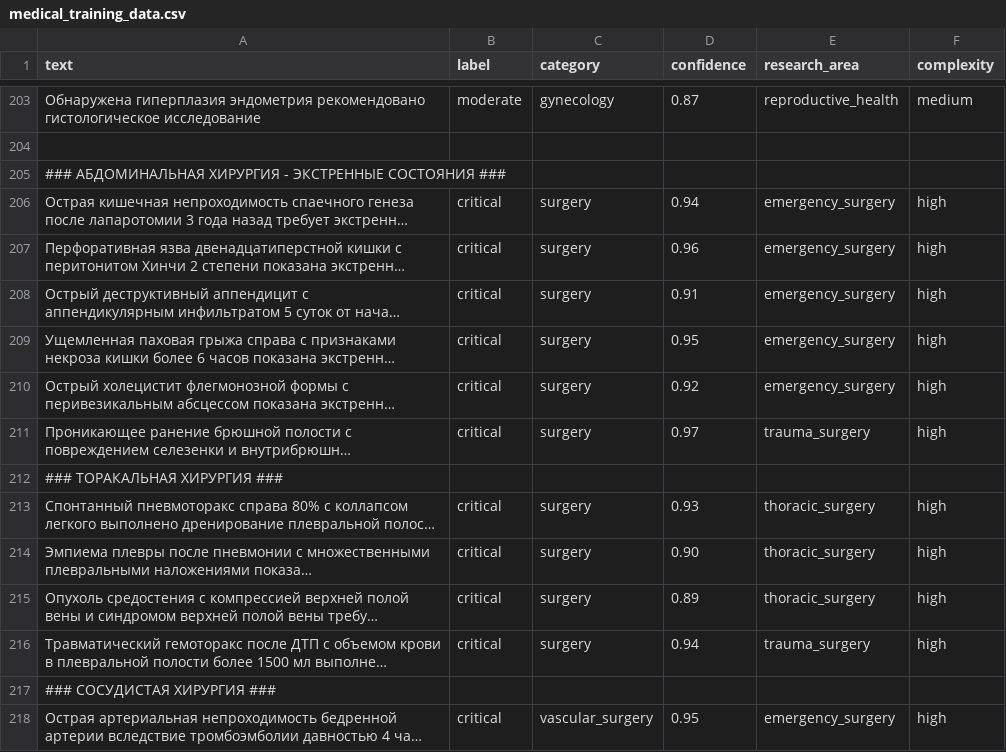
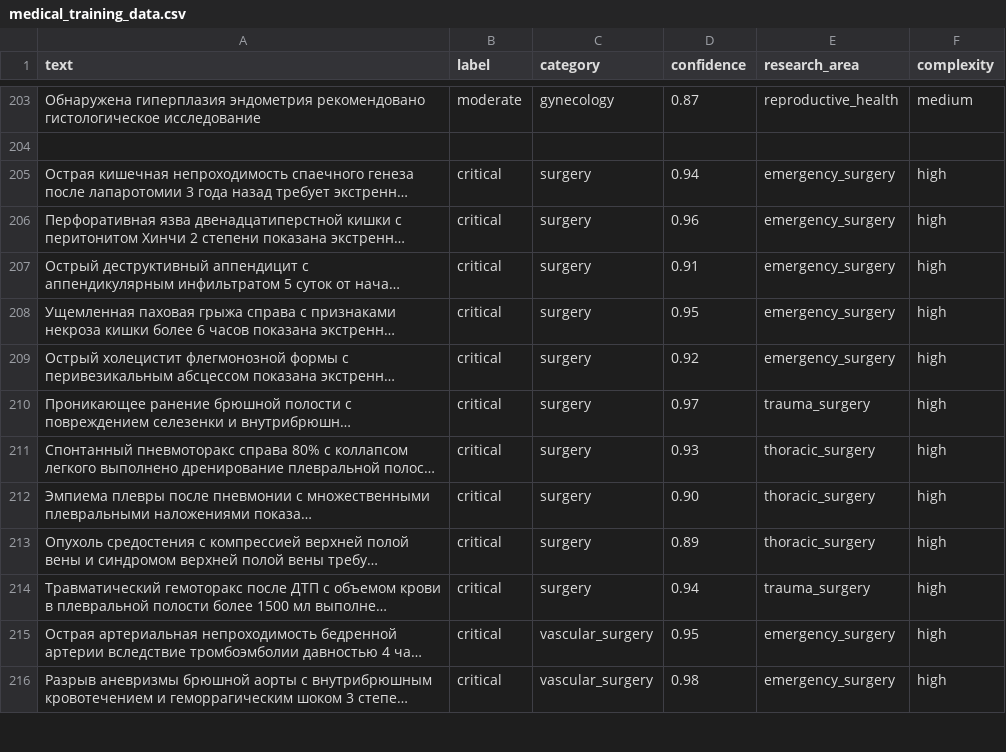
Before and after one commit to Serg2206/medical-research-repoNS, a CSV file: training-data/medical_training_data.csv, drawn as a sheet; only a part is shown, gaps mark what is left out; the shorter side is filled out with more unchanged rows; long unchanged cells end in …; the diff covers the shown part only; the diff names each change by its address in the sheet, - before the commit and + after, or states it on an @@ line.

```diff
--- a/training-data/medical_training_data.csv
+++ b/training-data/medical_training_data.csv
-row 205: ### АБДОМИНАЛЬНАЯ ХИРУРГИЯ - ЭКСТРЕННЫЕ СОСТОЯНИЯ ###
-row 212: ### ТОРАКАЛЬНАЯ ХИРУРГИЯ ###
-row 217: ### СОСУДИСТАЯ ХИРУРГИЯ ###
```
Also changed, not shown: 10 removed rows elsewhere in this file.
